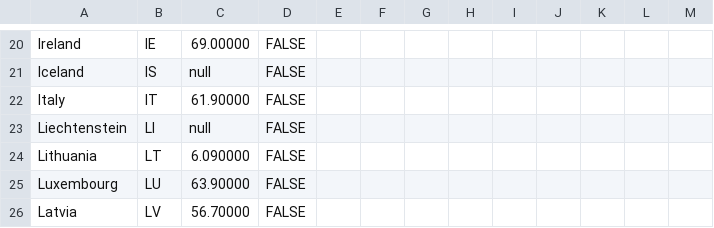
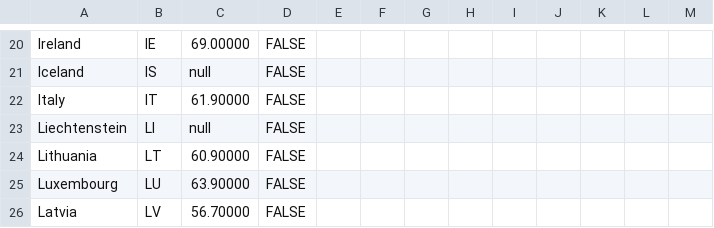
Before and after one commit to EuranetPlus/map-gender-equality-index, a CSV file: static/data/thematic/data.csv, drawn as a sheet; only a part is shown, gaps mark what is left out.

Commit message:
Fix CSV formatting and add missing values

```diff
--- a/static/data/thematic/data.csv
+++ b/static/data/thematic/data.csv
@@ -23,3 +23,3 @@ Italy,IT,61.90000,FALSE,,,,,,,,,
 Liechtenstein,LI,null,FALSE,,,,,,,,,
-Lithuania,LT,6.090000,FALSE,,,,,,,,,
+Lithuania,LT,60.90000,FALSE,,,,,,,,,
 Luxembourg,LU,63.90000,FALSE,,,,,,,,,
```
